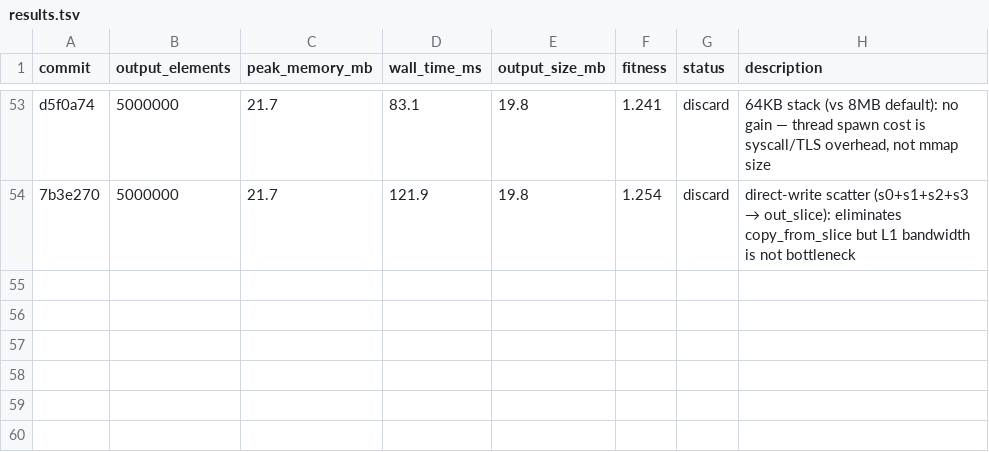
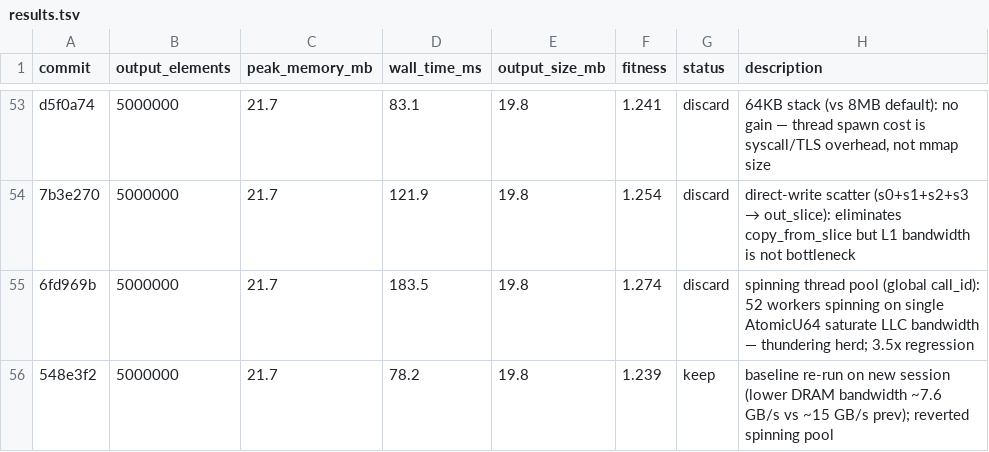
Before and after one commit to bjhardcastle/polars-vec-ops, a TSV file: results.tsv, drawn as a sheet; only a part is shown, gaps mark what is left out.

```diff
--- a/results.tsv
+++ b/results.tsv
@@ -54 +54,3 @@ d5f0a74	5000000	21.7	83.1	19.8	1.241	discard	64KB stack (vs 8MB default): no gai
 7b3e270	5000000	21.7	121.9	19.8	1.254	discard	direct-write scatter (s0+s1+s2+s3 → out_slice): eliminates copy_from_slice but L1 bandwidth is not bottleneck
+6fd969b	5000000	21.7	183.5	19.8	1.274	discard	spinning thread pool (global call_id): 52 workers spinning on single AtomicU64 saturate LLC bandwidth — thundering herd; 3.5x regression
+548e3f2	5000000	21.7	78.2	19.8	1.239	keep	baseline re-run on new session (lower DRAM bandwidth ~7.6 GB/s vs ~15 GB/s prev); reverted spinning pool
```
